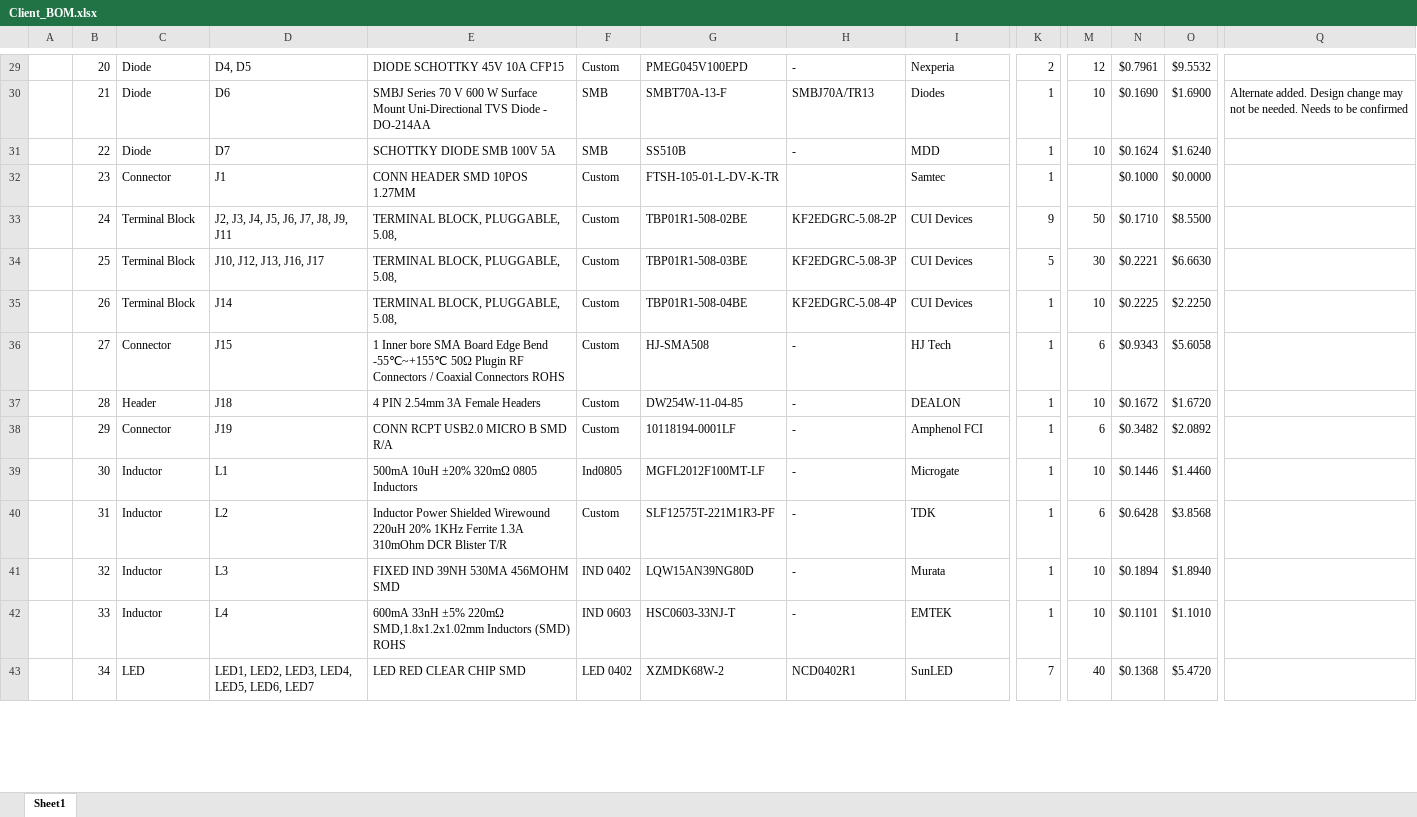
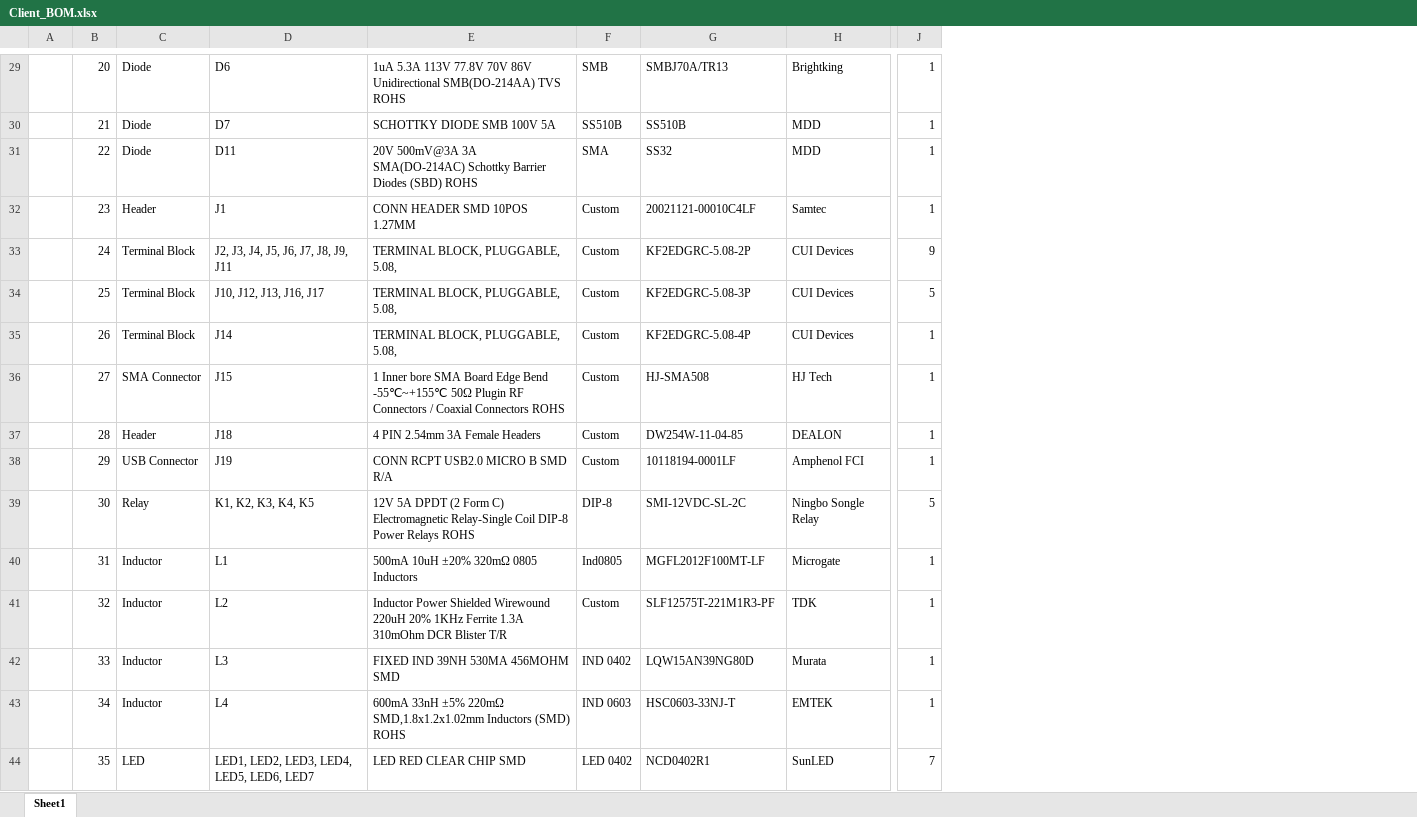
Before and after one commit to eSpark-Backup/oliverstanton-watermonitor, an Excel workbook: BOM/GTV3_Board/Client_BOM.xlsx, sheet Sheet1, drawn as a sheet; only a part is shown, gaps mark what is left out; values as stored, in another font and other column widths than the file's, no cell formats; charts and pictures not drawn; removed rows and columns are numbered as before the commit, all else as after; rows hold the shown columns only; the diff covers the shown part only; the diff names each change by its address in the sheet, - before the commit and + after, or states it on an @@ line.

```diff
--- a/BOM/GTV3_Board/Client_BOM.xlsx (sheet Sheet1)
+++ b/BOM/GTV3_Board/Client_BOM.xlsx (sheet Sheet1)
-column H, rows 29-43: - | SMBJ70A/TR13 | - |  | KF2EDGRC-5.08-2P | KF2EDGRC-5.08-3P | KF2EDGRC-5.08-4P | - | - | - | - | - | - | - | NCD0402R1
-column M, rows 29-43: 12 | 10 | 10 |  | 50 | 30 | 10 | 6 | 10 | 6 | 10 | 6 | 10 | 10 | 40
-column N, rows 29-43: $0.7961 | $0.1690 | $0.1624 | $0.1000 | $0.1710 | $0.2221 | $0.2225 | $0.9343 | $0.1672 | $0.3482 | $0.1446 | $0.6428 | $0.1894 | $0.1101 | $0.1368
-column O, rows 29-43: $9.5532 | $1.6900 | $1.6240 | $0.0000 | $8.5500 | $6.6630 | $2.2250 | $5.6058 | $1.6720 | $2.0892 | $1.4460 | $3.8568 | $1.8940 | $1.1010 | $5.4720
-column Q, row 30: Alternate added. Design change may not be needed. Needs to be confirmed
-D29: D4, D5
+D29: D6
-E29: DIODE SCHOTTKY 45V 10A CFP15
+E29: 1uA 5.3A 113V 77.8V 70V 86V Unidirectional SMB(DO-214AA) TVS ROHS
-F29: Custom
+F29: SMB
-G29: PMEG045V100EPD
+G29: SMBJ70A/TR13
-H29: Nexperia
+H29: Brightking
-J29: 2
+J29: 1
-D30: D6
+D30: D7
-E30: SMBJ Series 70 V 600 W Surface Mount Uni-Directional TVS Diode - DO-214AA
+E30: SCHOTTKY DIODE SMB 100V 5A
-F30: SMB
+F30: SS510B
-G30: SMBT70A-13-F
+G30: SS510B
-H30: Diodes
+H30: MDD
-D31: D7
+D31: D11
-E31: SCHOTTKY DIODE SMB 100V 5A
+E31: 20V 500mV@3A 3A SMA(DO-214AC) Schottky Barrier Diodes (SBD) ROHS
-F31: SMB
+F31: SMA
-G31: SS510B
+G31: SS32
-C32: Connector
+C32: Header
-G32: FTSH-105-01-L-DV-K-TR
+G32: 20021121-00010C4LF
-G33: TBP01R1-508-02BE
+G33: KF2EDGRC-5.08-2P
-G34: TBP01R1-508-03BE
+G34: KF2EDGRC-5.08-3P
-G35: TBP01R1-508-04BE
+G35: KF2EDGRC-5.08-4P
-C36: Connector
+C36: SMA Connector
-C38: Connector
+C38: USB Connector
+row 39:  | 30 | Relay | K1, K2, K3, K4, K5 | 12V 5A DPDT (2 Form C) Electromagnetic Relay-Single Coil DIP-8 Power Relays ROHS | DIP-8 | SMI-12VDC-SL-2C | Ningbo Songle Relay | 5
-B40: 30
+B40: 31
-B41: 31
+B41: 32
-B42: 32
+B42: 33
-B43: 33
+B43: 34
-B44: 34
+B44: 35
-G44: XZMDK68W-2
+G44: NCD0402R1
```
Also changed, not shown: 4 added rows, 3 removed rows, 412 edited cells and merged cells elsewhere in this sheet, cell formats, formulas that keep their value, charts or pictures, BOM/GTV3_Board/eSpakr-V3_Board.xlsx, 2 other files.
